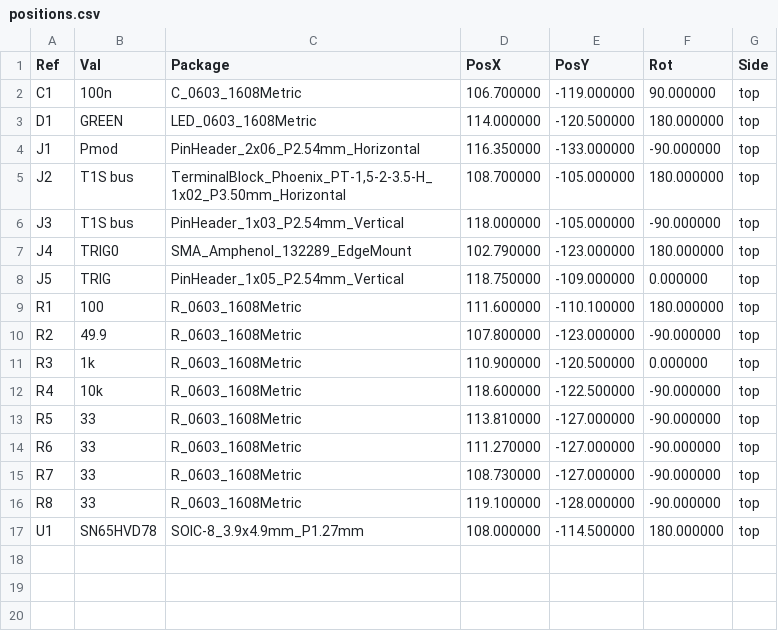
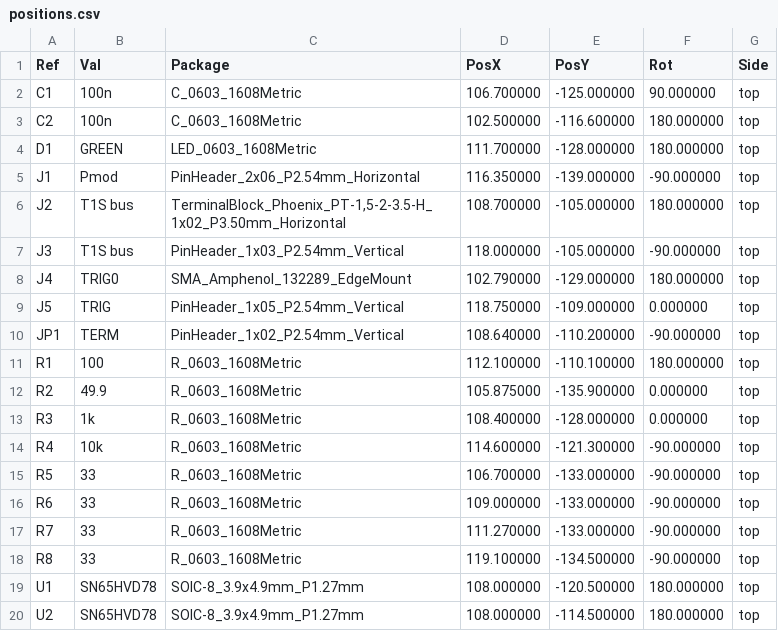
Before and after one commit to leemagnusson/fpga, a CSV file: t1s_trigger/pmod/out/positions.csv, drawn as a sheet.

```diff
--- a/t1s_trigger/pmod/out/positions.csv
+++ b/t1s_trigger/pmod/out/positions.csv
@@ -1,17 +1,20 @@
 Ref,Val,Package,PosX,PosY,Rot,Side
-"C1","100n","C_0603_1608Metric",106.700000,-119.000000,90.000000,top
-"D1","GREEN","LED_0603_1608Metric",114.000000,-120.500000,180.000000,top
-"J1","Pmod","PinHeader_2x06_P2.54mm_Horizontal",116.350000,-133.000000,-90.000000,top
+"C1","100n","C_0603_1608Metric",106.700000,-125.000000,90.000000,top
+"C2","100n","C_0603_1608Metric",102.500000,-116.600000,180.000000,top
+"D1","GREEN","LED_0603_1608Metric",111.700000,-128.000000,180.000000,top
+"J1","Pmod","PinHeader_2x06_P2.54mm_Horizontal",116.350000,-139.000000,-90.000000,top
 "J2","T1S bus","TerminalBlock_Phoenix_PT-1,5-2-3.5-H_1x02_P3.50mm_Horizontal",108.700000,-105.000000,180.000000,top
 "J3","T1S bus","PinHeader_1x03_P2.54mm_Vertical",118.000000,-105.000000,-90.000000,top
-"J4","TRIG0","SMA_Amphenol_132289_EdgeMount",102.790000,-123.000000,180.000000,top
+"J4","TRIG0","SMA_Amphenol_132289_EdgeMount",102.790000,-129.000000,180.000000,top
 "J5","TRIG","PinHeader_1x05_P2.54mm_Vertical",118.750000,-109.000000,0.000000,top
-"R1","100","R_0603_1608Metric",111.600000,-110.100000,180.000000,top
-"R2","49.9","R_0603_1608Metric",107.800000,-123.000000,-90.000000,top
-"R3","1k","R_0603_1608Metric",110.900000,-120.500000,0.000000,top
-"R4","10k","R_0603_1608Metric",118.600000,-122.500000,-90.000000,top
-"R5","33","R_0603_1608Metric",113.810000,-127.000000,-90.000000,top
-"R6","33","R_0603_1608Metric",111.270000,-127.000000,-90.000000,top
-"R7","33","R_0603_1608Metric",108.730000,-127.000000,-90.000000,top
-"R8","33","R_0603_1608Metric",119.100000,-128.000000,-90.000000,top
-"U1","SN65HVD78","SOIC-8_3.9x4.9mm_P1.27mm",108.000000,-114.500000,180.000000,top
+"JP1","TERM","PinHeader_1x02_P2.54mm_Vertical",108.640000,-110.200000,-90.000000,top
+"R1","100","R_0603_1608Metric",112.100000,-110.100000,180.000000,top
+"R2","49.9","R_0603_1608Metric",105.875000,-135.900000,0.000000,top
+"R3","1k","R_0603_1608Metric",108.400000,-128.000000,0.000000,top
+"R4","10k","R_0603_1608Metric",114.600000,-121.300000,-90.000000,top
+"R5","33","R_0603_1608Metric",106.700000,-133.000000,-90.000000,top
+"R6","33","R_0603_1608Metric",109.000000,-133.000000,-90.000000,top
+"R7","33","R_0603_1608Metric",111.270000,-133.000000,-90.000000,top
+"R8","33","R_0603_1608Metric",119.100000,-134.500000,-90.000000,top
+"U1","SN65HVD78","SOIC-8_3.9x4.9mm_P1.27mm",108.000000,-120.500000,180.000000,top
+"U2","SN65HVD78","SOIC-8_3.9x4.9mm_P1.27mm",108.000000,-114.500000,180.000000,top
```
Also changed, not shown: t1s_trigger/pmod/out/PCBWay_bom.csv, t1s_trigger/pmod/out/PCBWay_positions.csv, 41 other files.
